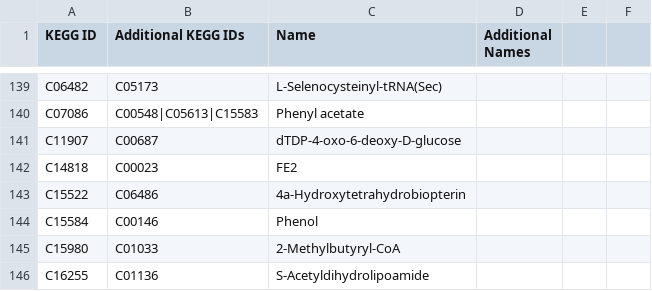
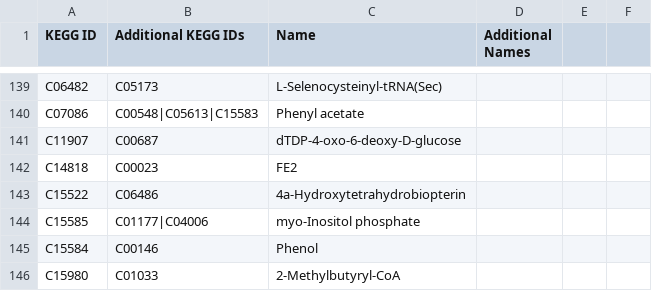
Before and after one commit to desmondlun/MOST, a CSV file: etc/visualization/metabolite_substitutions.csv, drawn as a sheet; only a part is shown, gaps mark what is left out; the shorter side is filled out with more unchanged rows; the diff names each change by its address in the sheet, - before the commit and + after, or states it on an @@ line.

```diff
--- a/etc/visualization/metabolite_substitutions.csv
+++ b/etc/visualization/metabolite_substitutions.csv
+row 144: C15585 | C01177|C04006 | myo-Inositol phosphate
```
Also changed, not shown: etc/visualization/pathway_metabolite_positions.csv, etc/visualization/pathways_reaction_positions.csv.
